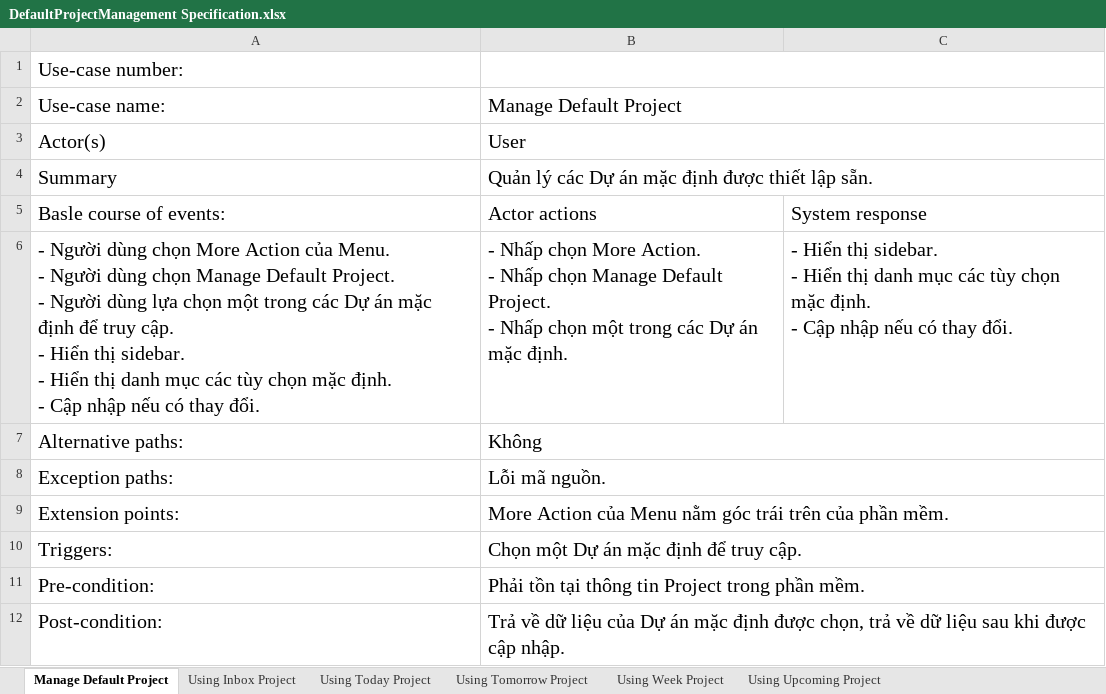
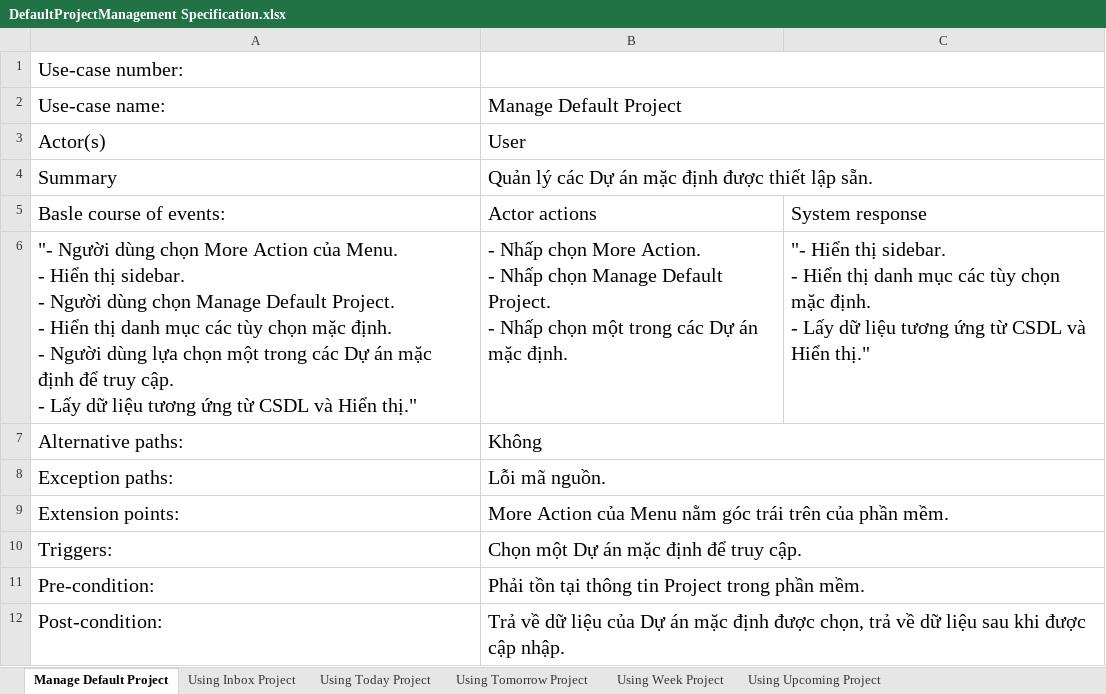
Before and after one commit to Merevoli-DatLuu/To-Do-App, an Excel workbook: ToDoApp-Doc/Document/Diagram/UseCase/DefaultProjectManagement/DefaultProjectManagement Specification.xlsx, sheet Manage Default Project, drawn as a sheet; values as stored, in another font and other column widths than the file's, no borders; ↵ is a line break in a cell; the diff names each change by its address in the sheet, - before the commit and + after, or states it on an @@ line.

Commit message:
[TODO-27]-[Modified]: DefaultProjectManagement Specification

```diff
--- a/ToDoApp-Doc/Document/Diagram/UseCase/DefaultProjectManagement/DefaultProjectManagement Specification.xlsx (sheet Manage Default Project)
+++ b/ToDoApp-Doc/Document/Diagram/UseCase/DefaultProjectManagement/DefaultProjectManagement Specification.xlsx (sheet Manage Default Project)
-A6: - Người dùng chọn More Action của Menu. ↵ - Người dùng chọn Manage Default Project. ↵ - Người dùng lựa chọn một trong các Dự án mặc định để truy cập. ↵ - Hiển thị sidebar. ↵ - Hiển thị danh mục các tùy chọn mặc định. ↵ - Cập nhập nếu có thay đổi.
+A6: "- Người dùng chọn More Action của Menu. ↵ - Hiển thị sidebar. ↵ - Người dùng chọn Manage Default Project. ↵ - Hiển thị danh mục các tùy chọn mặc định. ↵ - Người dùng lựa chọn một trong các Dự án mặc định để truy cập. ↵ - Lấy dữ liệu tương ứng từ CSDL và Hiển thị."
-C6: - Hiển thị sidebar. ↵ - Hiển thị danh mục các tùy chọn mặc định. ↵ - Cập nhập nếu có thay đổi.
+C6: "- Hiển thị sidebar. ↵ - Hiển thị danh mục các tùy chọn mặc định. ↵ - Lấy dữ liệu tương ứng từ CSDL và Hiển thị."
```
Also changed, not shown: sheet Using Week Project, sheet Using Inbox Project, sheet Using Upcoming Project, sheet Using Tomorrow Project, sheet Using Today Project.
